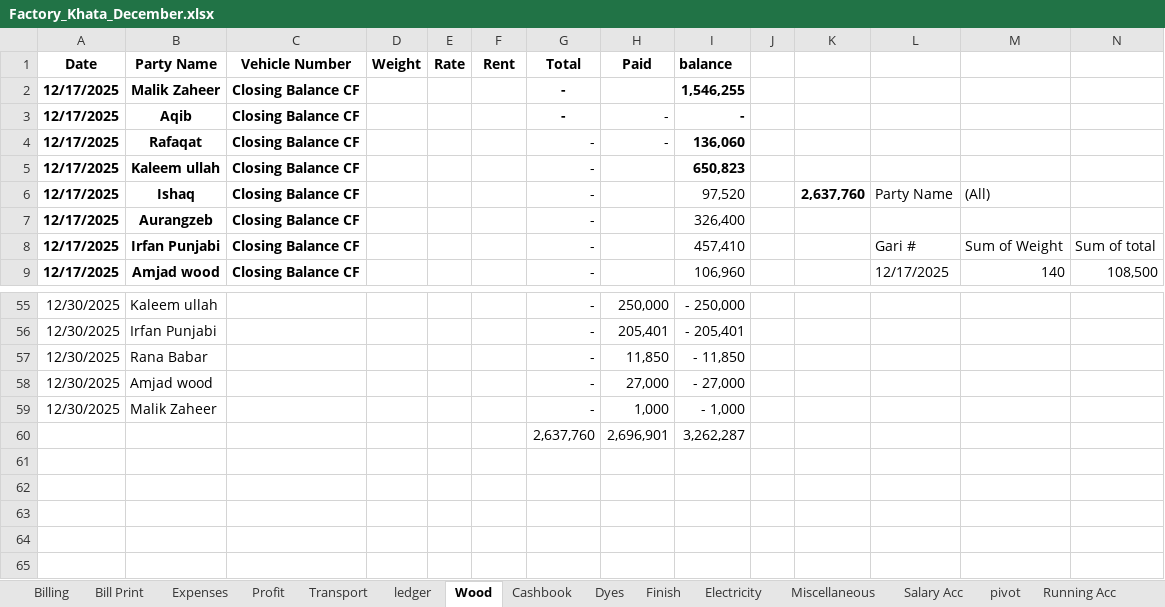
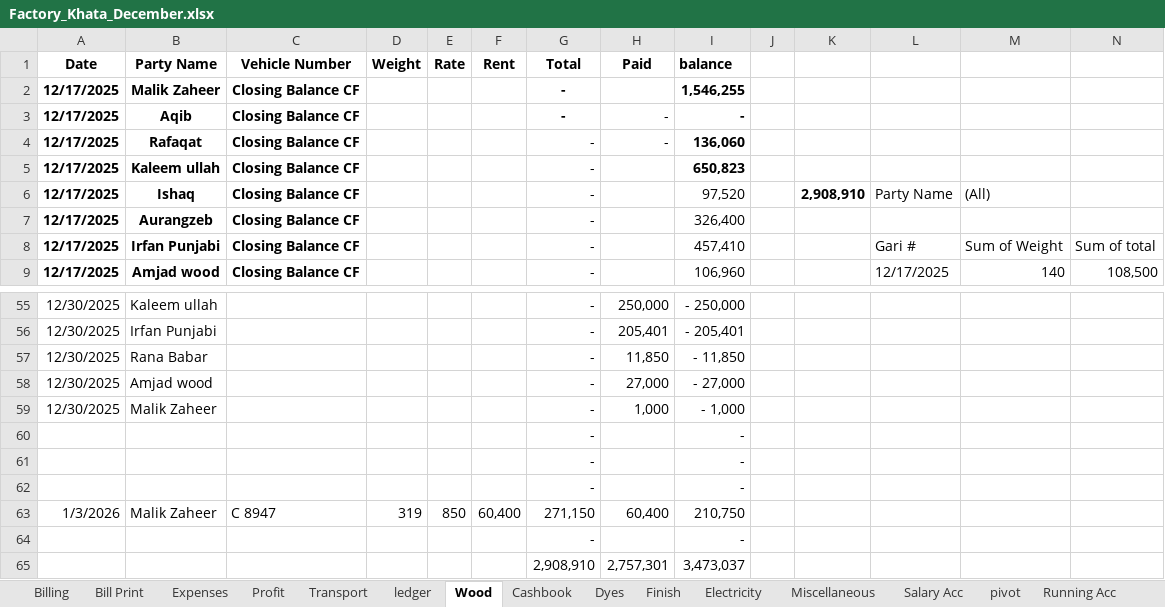
Before and after one commit to omerrazzaq4/AlHamd_Dec, an Excel workbook: Factory_Khata_December.xlsx, sheet Wood, drawn as a sheet; only a part is shown, gaps mark what is left out; values as stored, in another font and other column widths than the file's, no borders; charts and pictures and table styles not drawn; removed rows and columns are numbered as before the commit, all else as after; rows hold the shown columns only; the diff names each change by its address in the sheet, - before the commit and + after, or states it on an @@ line.

```diff
--- a/Factory_Khata_December.xlsx (sheet Wood)
+++ b/Factory_Khata_December.xlsx (sheet Wood)
-K6: 2,637,760
+K6: 2,908,910
-row 60:  |  |  |  |  |  | 2,637,760 | 2,696,901 | 3,262,287
+row 60:  |  |  |  |  |  | - |  | -
+row 61:  |  |  |  |  |  | - |  | -
+row 62:  |  |  |  |  |  | - |  | -
+row 63: 1/3/2026 | Malik Zaheer | C 8947 | 319 | 850 | 60,400 | 271,150 | 60,400 | 210,750
+row 64:  |  |  |  |  |  | - |  | -
+row 65:  |  |  |  |  |  | 2,908,910 | 2,757,301 | 3,473,037
```
Also changed, not shown: sheet Cashbook, sheet Dyes, sheet Expenses, sheet Profit, sheet Transport, sheet Billing, 2 more sheets.
